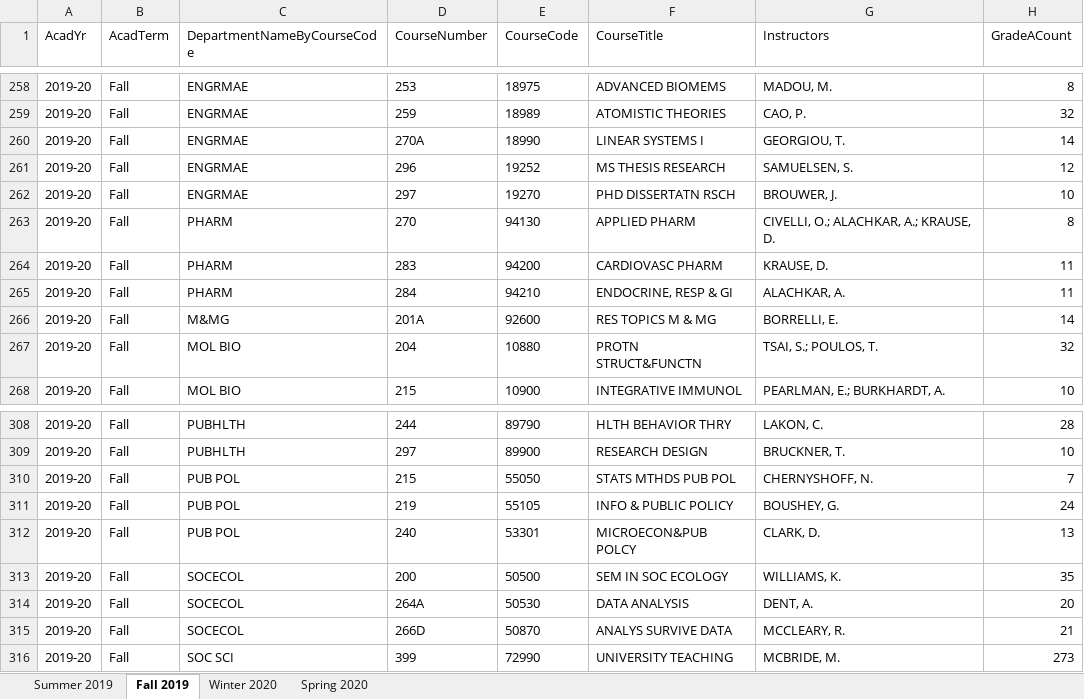
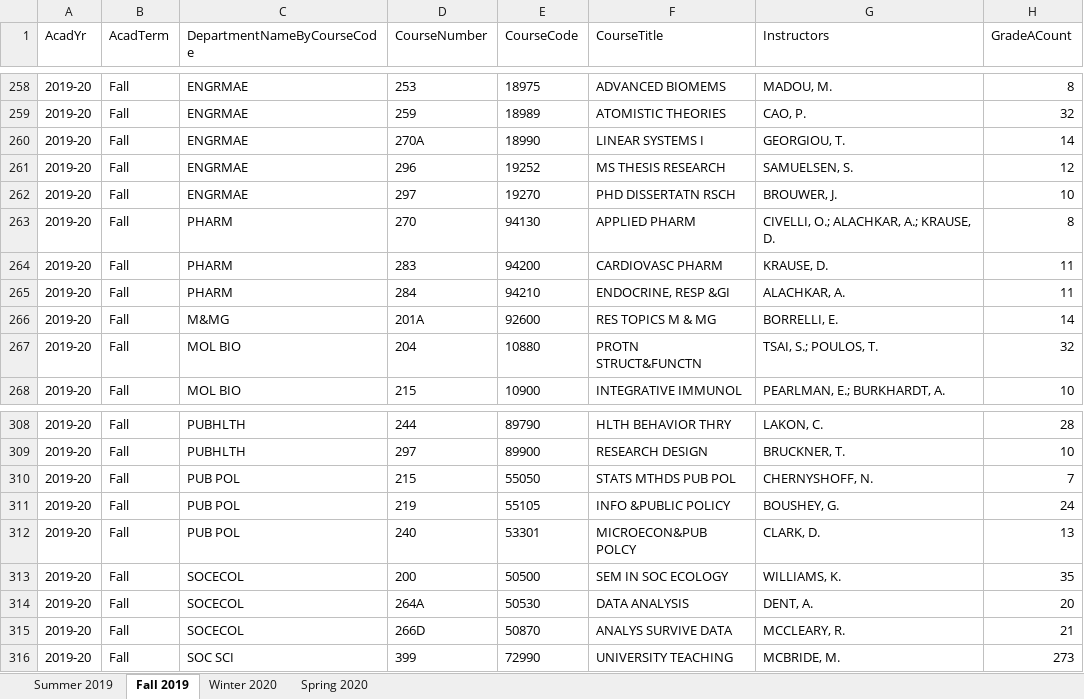
Before and after one commit to imliuyzh/AntCatalog-Data, an Excel workbook: processed_data/_2019-2020.xlsx, sheet Fall 2019, drawn as a sheet; only a part is shown, gaps mark what is left out; values as stored, in another font and other column widths than the file's, no borders; the diff names each change by its address in the sheet, - before the commit and + after, or states it on an @@ line.

```diff
--- a/processed_data/_2019-2020.xlsx (sheet Fall 2019)
+++ b/processed_data/_2019-2020.xlsx (sheet Fall 2019)
-F265 (CourseTitle): ENDOCRINE, RESP & GI
+F265 (CourseTitle): ENDOCRINE, RESP &GI
-F311 (CourseTitle): INFO & PUBLIC POLICY
+F311 (CourseTitle): INFO &PUBLIC POLICY
```
Also changed, not shown: sheet Summer 2019, sheet Winter 2020, sheet Spring 2020, processed_data/_2017-2018.xlsx, processed_data/_2018-2019.xlsx, 2 other files.
